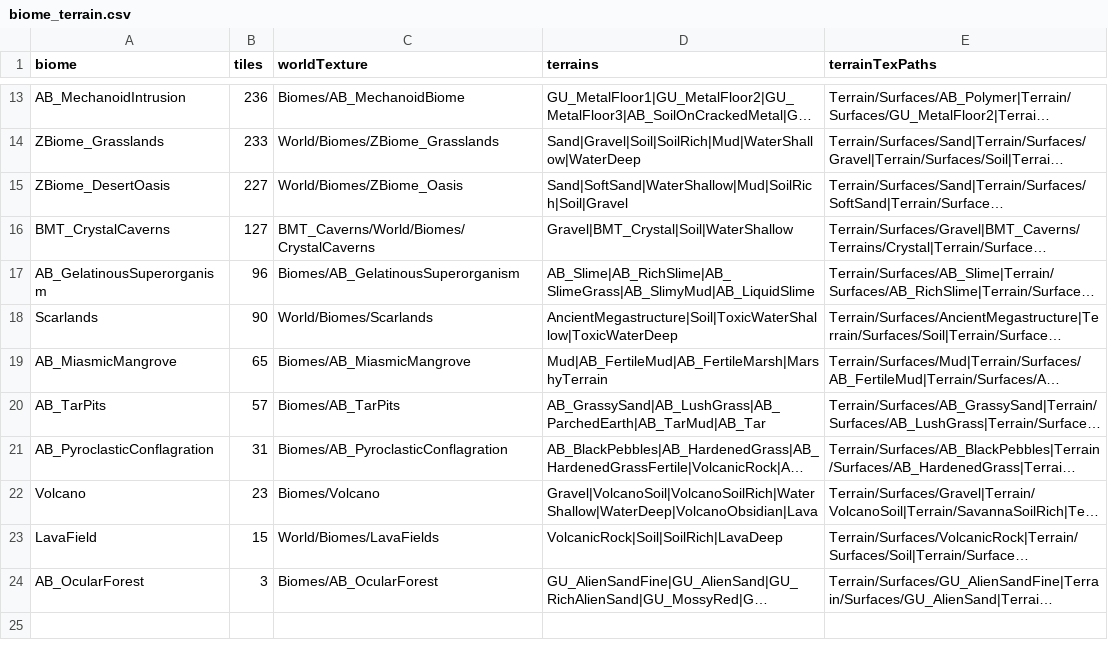
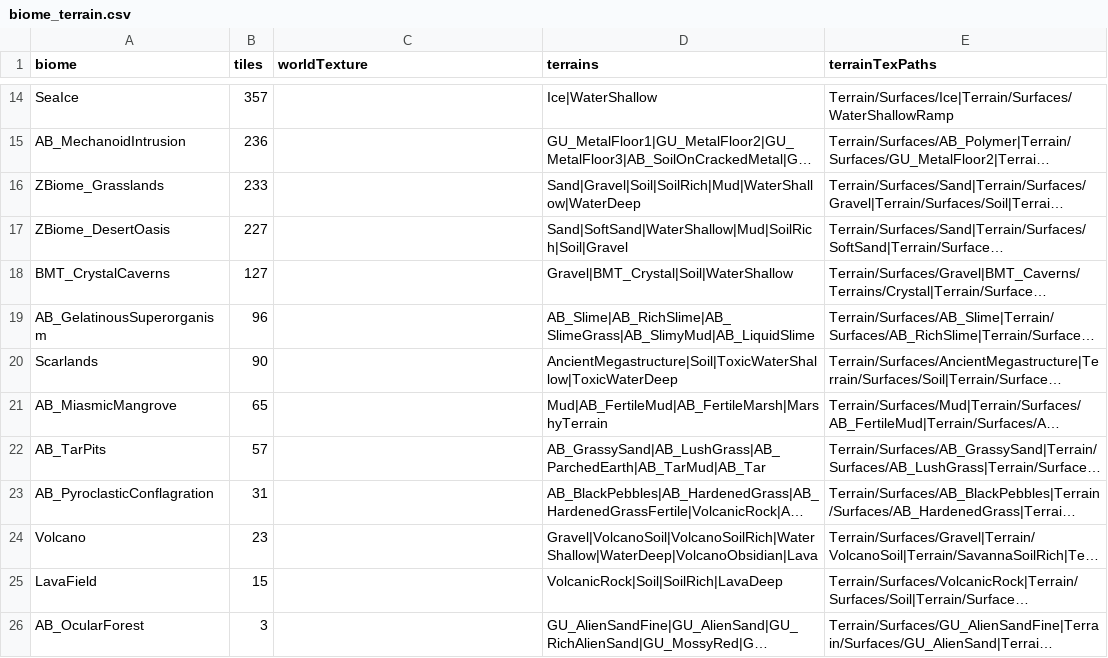
Before and after one commit to Lmandrake/RimMaster, a CSV file: design/Jawa/fauna/biome_terrain.csv, drawn as a sheet; only a part is shown, gaps mark what is left out; long unchanged cells end in …; addresses are those after the commit; the diff covers the shown part only; the diff names each change by its address in the sheet, - before the commit and + after, or states it on an @@ line.

Commit message:
Fauna pipeline refreshed for 25 biomes; HorrorWastes' ground proves its terrain is wrong
SeaIce and HorrorWastes fold in. Ice sampled from the cached Core texture - the 67-terrain
pass never needed it. HorrorWastes' ground reads [97,82,67], nearest neighbour Desert
[130,111,88], sitting between RockyCrags [29,27,30] and SeaIce [155,164,172]. A warm sand
patch in black rock and ice.

```diff
--- a/design/Jawa/fauna/biome_terrain.csv
+++ b/design/Jawa/fauna/biome_terrain.csv
+row 14: SeaIce | 357 |  | Ice|WaterShallow | Terrain/Surfaces/Ice|Terrain/Surfaces/WaterShallowRamp
-C15 (worldTexture): Biomes/AB_MechanoidBiome
+C15 (worldTexture): (empty)
-C16 (worldTexture): World/Biomes/ZBiome_Grasslands
+C16 (worldTexture): (empty)
-C17 (worldTexture): World/Biomes/ZBiome_Oasis
+C17 (worldTexture): (empty)
-C18 (worldTexture): BMT_Caverns/World/Biomes/CrystalCaverns
+C18 (worldTexture): (empty)
-C19 (worldTexture): Biomes/AB_GelatinousSuperorganism
+C19 (worldTexture): (empty)
-C20 (worldTexture): World/Biomes/Scarlands
+C20 (worldTexture): (empty)
-C21 (worldTexture): Biomes/AB_MiasmicMangrove
+C21 (worldTexture): (empty)
-C22 (worldTexture): Biomes/AB_TarPits
+C22 (worldTexture): (empty)
-C23 (worldTexture): Biomes/AB_PyroclasticConflagration
+C23 (worldTexture): (empty)
-C24 (worldTexture): Biomes/Volcano
+C24 (worldTexture): (empty)
-C25 (worldTexture): World/Biomes/LavaFields
+C25 (worldTexture): (empty)
-C26 (worldTexture): Biomes/AB_OcularForest
+C26 (worldTexture): (empty)
```
Also changed, not shown: 2 added rows, 1 removed row and 11 edited cells elsewhere in this file, 3 other files.
